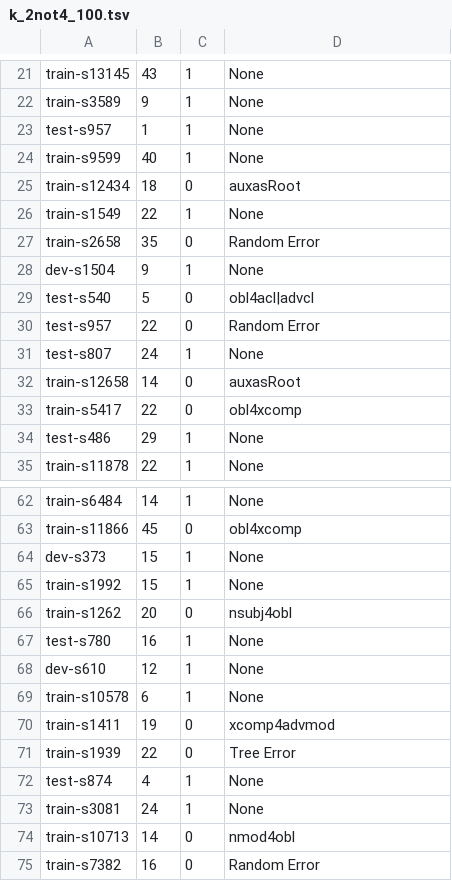
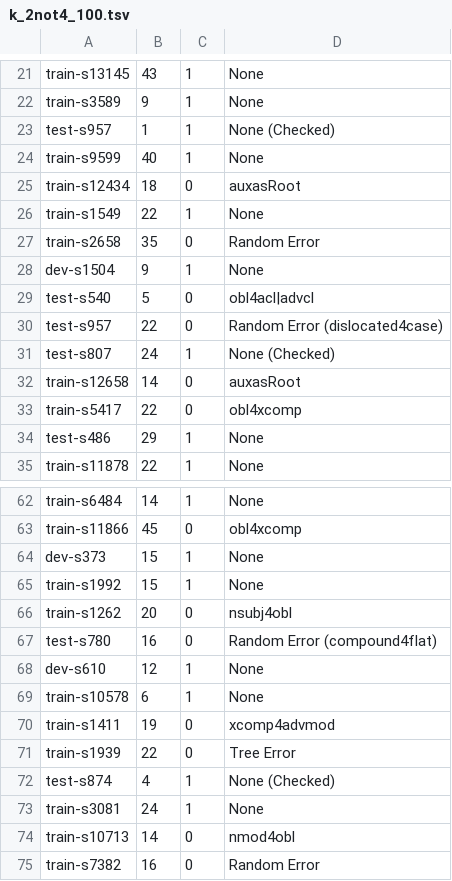
Before and after one commit to Akshayanti/Masters-Thesis-CUNI-, a TSV file: lisca_coldstart/Annotations/allArcs/k_2not4_100.tsv, drawn as a sheet; only a part is shown, gaps mark what is left out.

```diff
--- a/lisca_coldstart/Annotations/allArcs/k_2not4_100.tsv
+++ b/lisca_coldstart/Annotations/allArcs/k_2not4_100.tsv
@@ -22,3 +22,3 @@ train-s13145	43	1	None
 train-s3589	9	1	None
-test-s957	1	1	None
+test-s957	1	1	None (Checked)
 train-s9599	40	1	None
@@ -29,4 +29,4 @@ dev-s1504	9	1	None
 test-s540	5	0	obl4acl|advcl
-test-s957	22	0	Random Error
-test-s807	24	1	None
+test-s957	22	0	Random Error (dislocated4case)
+test-s807	24	1	None (Checked)
 train-s12658	14	0	auxasRoot
@@ -66,3 +66,3 @@ train-s1992	15	1	None
 train-s1262	20	0	nsubj4obl
-test-s780	16	1	None
+test-s780	16	0	Random Error (compound4flat)
 dev-s610	12	1	None
@@ -71,3 +71,3 @@ train-s1411	19	0	xcomp4advmod
 train-s1939	22	0	Tree Error
-test-s874	4	1	None
+test-s874	4	1	None (Checked)
 train-s3081	24	1	None
```
Also changed, not shown: lisca_coldstart/Annotations/allArcs/k_all_200.tsv, lisca_coldstart/Annotations/testArcs/test_k2.tsv.
